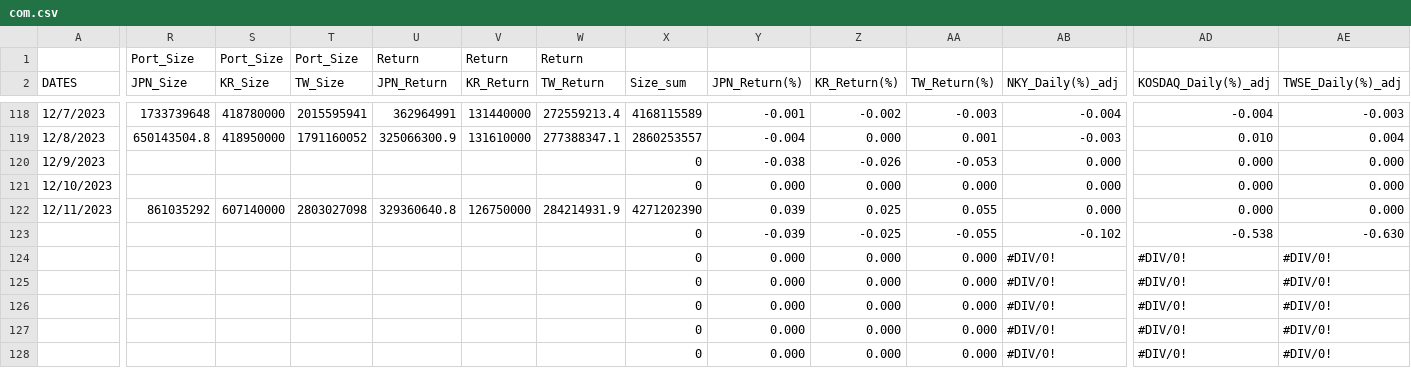
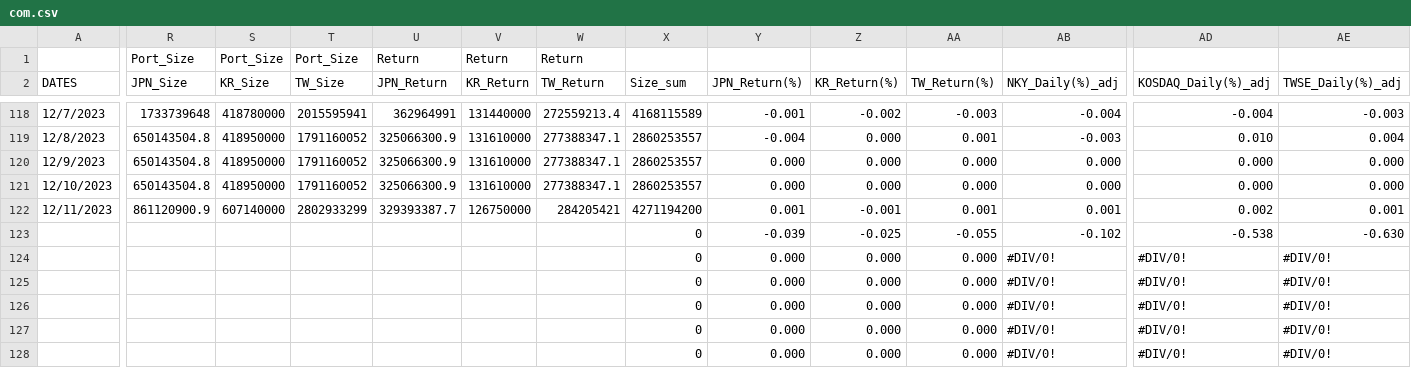
Before and after one commit to jjmerits/Dashboard, a CSV file: com.csv, drawn as a sheet; only a part is shown, gaps mark what is left out; the diff names each change by its address in the sheet, - before the commit and + after, or states it on an @@ line.

```diff
--- a/com.csv
+++ b/com.csv
-R120:R121 (JPN_Size): (empty)
+R120:R121 (JPN_Size): 650143504.8
-S120:S121 (KR_Size): (empty)
+S120:S121 (KR_Size): 418950000
-T120:T121 (TW_Size): (empty)
+T120:T121 (TW_Size): 1791160052
-U120:U121 (JPN_Return): (empty)
+U120:U121 (JPN_Return): 325066300.9
-V120:V121 (KR_Return): (empty)
+V120:V121 (KR_Return): 131610000
-W120:W121 (TW_Return): (empty)
+W120:W121 (TW_Return): 277388347.1
-X120:X121 (Size_sum): 0
+X120:X121 (Size_sum): 2860253557
-Y120 (JPN_Return(%)): -0.038
+Y120 (JPN_Return(%)): 0.000
-Z120 (KR_Return(%)): -0.026
+Z120 (KR_Return(%)): 0.000
-AA120 (TW_Return(%)): -0.053
+AA120 (TW_Return(%)): 0.000
-R122 (JPN_Size): 861035292
+R122 (JPN_Size): 861120900.9
-T122 (TW_Size): 2803027098
+T122 (TW_Size): 2802933299
-U122 (JPN_Return): 329360640.8
+U122 (JPN_Return): 329393387.7
-W122 (TW_Return): 284214931.9
+W122 (TW_Return): 284205421
-X122 (Size_sum): 4271202390
+X122 (Size_sum): 4271194200
-Y122 (JPN_Return(%)): 0.039
+Y122 (JPN_Return(%)): 0.001
-Z122 (KR_Return(%)): 0.025
+Z122 (KR_Return(%)): -0.001
-AA122 (TW_Return(%)): 0.055
+AA122 (TW_Return(%)): 0.001
-AB122 (NKY_Daily(%)_adj): 0.000
+AB122 (NKY_Daily(%)_adj): 0.001
-AD122 (KOSDAQ_Daily(%)_adj): 0.000
+AD122 (KOSDAQ_Daily(%)_adj): 0.002
-AE122 (TWSE_Daily(%)_adj): 0.000
+AE122 (TWSE_Daily(%)_adj): 0.001
```
Also changed, not shown: dash.csv.
